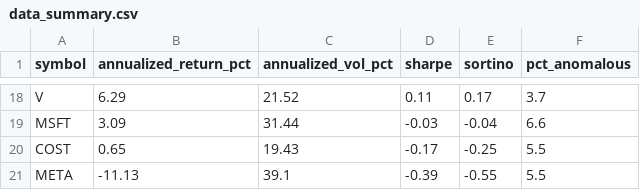
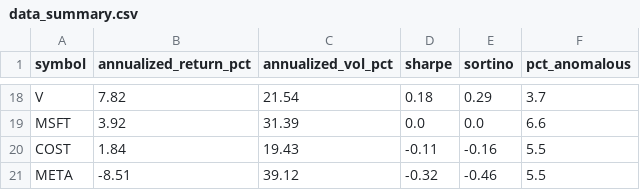
Before and after one commit to aliL2000/portfolio-risk-analytics, a CSV file: data_summary.csv, drawn as a sheet; only a part is shown, gaps mark what is left out; the diff covers the shown part only; the diff names each change by its address in the sheet, - before the commit and + after, or states it on an @@ line.

```diff
--- a/data_summary.csv
+++ b/data_summary.csv
-B18 (annualized_return_pct): 6.29
+B18 (annualized_return_pct): 7.82
-C18 (annualized_vol_pct): 21.52
+C18 (annualized_vol_pct): 21.54
-D18 (sharpe): 0.11
+D18 (sharpe): 0.18
-E18 (sortino): 0.17
+E18 (sortino): 0.29
-B19 (annualized_return_pct): 3.09
+B19 (annualized_return_pct): 3.92
-C19 (annualized_vol_pct): 31.44
+C19 (annualized_vol_pct): 31.39
-D19 (sharpe): -0.03
+D19 (sharpe): 0.0
-E19 (sortino): -0.04
+E19 (sortino): 0.0
-B20 (annualized_return_pct): 0.65
+B20 (annualized_return_pct): 1.84
-D20 (sharpe): -0.17
+D20 (sharpe): -0.11
-E20 (sortino): -0.25
+E20 (sortino): -0.16
-B21 (annualized_return_pct): -11.13
+B21 (annualized_return_pct): -8.51
-C21 (annualized_vol_pct): 39.1
+C21 (annualized_vol_pct): 39.12
-D21 (sharpe): -0.39
+D21 (sharpe): -0.32
-E21 (sortino): -0.55
+E21 (sortino): -0.46
```
Also changed, not shown: 2 added rows, 2 removed rows and 60 edited cells elsewhere in this file, anomaly_history.csv, 3 other files.
